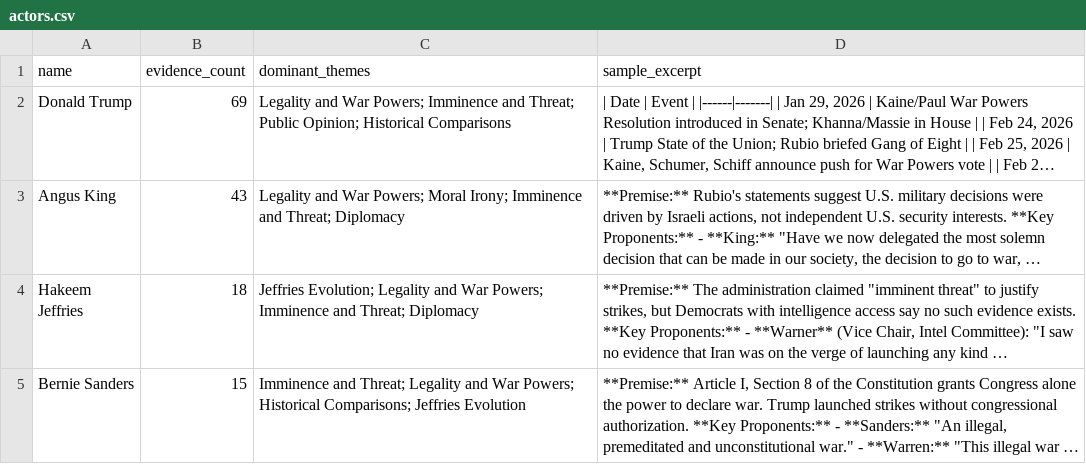
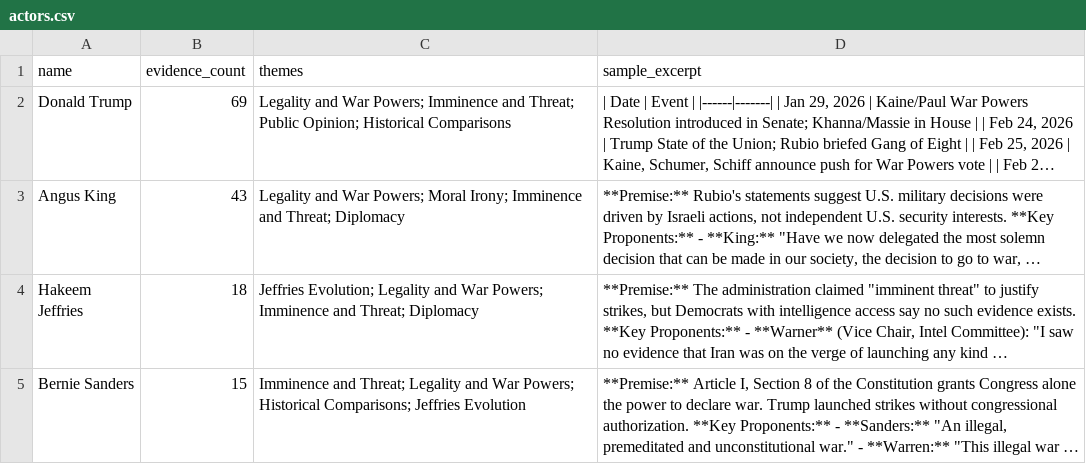
Before and after one commit to pms06-ai/apatheia-observatory, a CSV file: data/actors.csv, drawn as a sheet; only a part is shown; long unchanged cells end in …; the diff names each change by its address in the sheet, - before the commit and + after, or states it on an @@ line.

```diff
--- a/data/actors.csv
+++ b/data/actors.csv
-C1: dominant_themes
+C1: themes
```
Also changed, not shown: 34 other files.
